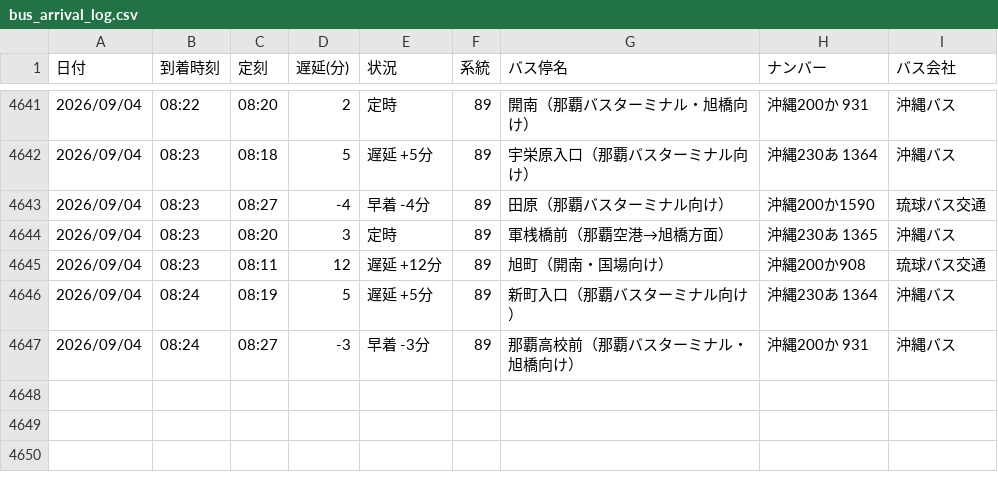
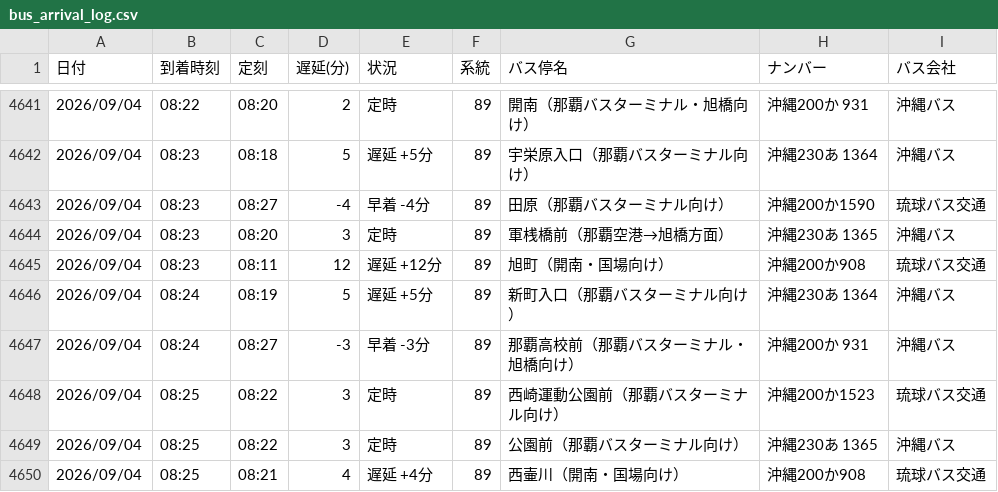
Before and after one commit to uy819/bus-tracker2, a CSV file: data/raw/89_up/bus_arrival_log.csv, drawn as a sheet; only a part is shown, gaps mark what is left out; the diff names each change by its address in the sheet, - before the commit and + after, or states it on an @@ line.

```diff
--- a/data/raw/89_up/bus_arrival_log.csv
+++ b/data/raw/89_up/bus_arrival_log.csv
+row 4648: 2026/09/04 | 08:25 | 08:22 | 3 | 定時 | 89 | 西崎運動公園前（那覇バスターミナル向け） | 沖縄200か1523 | 琉球バス交通
+row 4649: 2026/09/04 | 08:25 | 08:22 | 3 | 定時 | 89 | 公園前（那覇バスターミナル向け） | 沖縄230あ 1365 | 沖縄バス
+row 4650: 2026/09/04 | 08:25 | 08:21 | 4 | 遅延 +4分 | 89 | 西壷川（開南・国場向け） | 沖縄200か908 | 琉球バス交通
```
Also changed, not shown: 1 other file.
